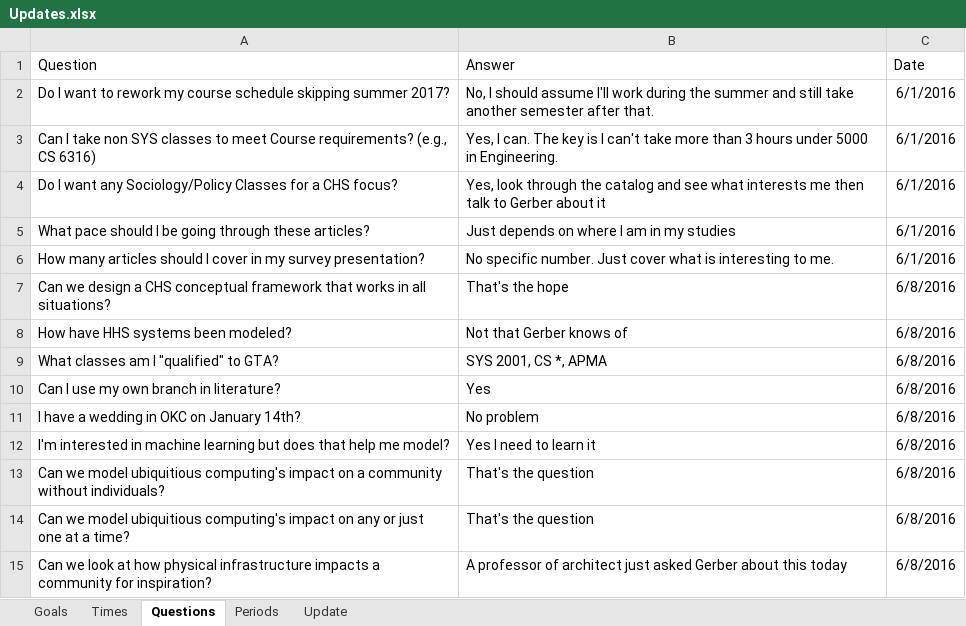
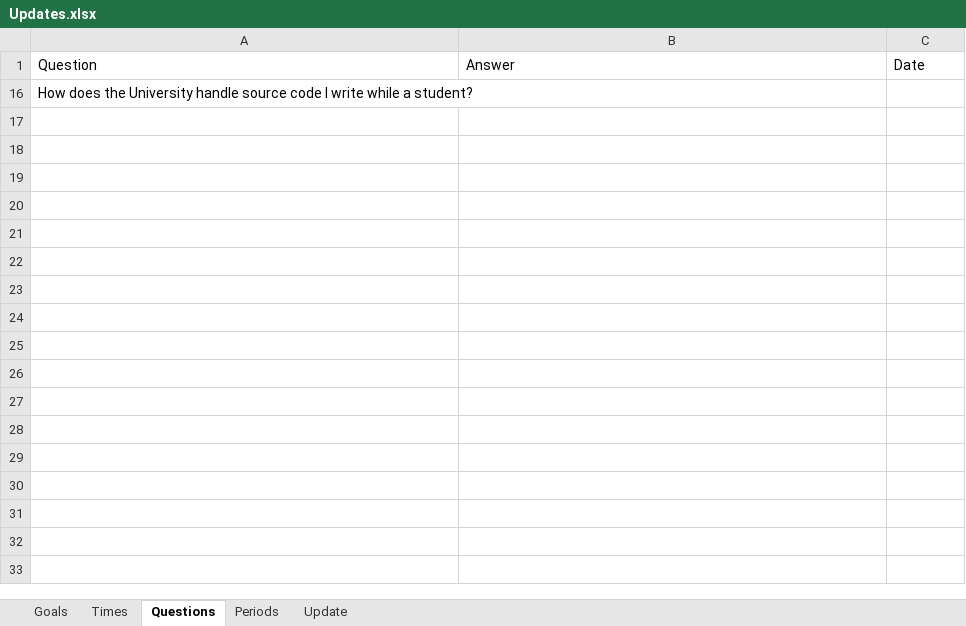
Before and after one commit to mrucker/uva-archive, an Excel workbook: updates/Updates.xlsx, sheet Questions, drawn as a sheet; values as stored, in another font and other column widths than the file's, no borders; table styles not drawn; removed rows and columns are numbered as before the commit, all else as after; the diff names each change by its address in the sheet, - before the commit and + after, or states it on an @@ line.

```diff
--- a/updates/Updates.xlsx (sheet Questions)
+++ b/updates/Updates.xlsx (sheet Questions)
@@ row 2 hidden: Do I want to rework my course schedule skipping summer 2017? | No, I should assume I'll work during the summer and still take another semester after that. | 6/1/2016 @@
@@ row 3 hidden: Can I take non SYS classes to meet Course requirements? (e.g., CS 6316) | Yes, I can. The key is I can't take more than 3 hours under 5000 in Engineering. | 6/1/2016 @@
@@ row 4 hidden: Do I want any Sociology/Policy Classes for a CHS focus? | Yes, look through the catalog and see what interests me then talk to Gerber about it | 6/1/2016 @@
@@ row 5 hidden: What pace should I be going through these articles? | Just depends on where I am in my studies | 6/1/2016 @@
@@ row 6 hidden: How many articles should I cover in my survey presentation? | No specific number. Just cover what is interesting to me. | 6/1/2016 @@
@@ row 7 hidden: Can we design a CHS conceptual framework that works in all situations? | That's the hope | 6/8/2016 @@
@@ row 8 hidden: How have HHS systems been modeled? | Not that Gerber knows of | 6/8/2016 @@
@@ row 9 hidden: What classes am I "qualified" to GTA? | SYS 2001, CS *, APMA | 6/8/2016 @@
@@ row 10 hidden: Can I use my own branch in literature? | Yes | 6/8/2016 @@
@@ row 11 hidden: I have a wedding in OKC on January 14th? | No problem | 6/8/2016 @@
@@ row 12 hidden: I'm interested in machine learning but does that help me model? | Yes I need to learn it | 6/8/2016 @@
@@ row 13 hidden: Can we model ubiquitious computing's impact on a community without individuals? | That's the question | 6/8/2016 @@
@@ row 14 hidden: Can we model ubiquitious computing's impact on any or just one at a time? | That's the question | 6/8/2016 @@
@@ row 15 hidden: Can we look at how physical infrastructure impacts a community for inspiration? | A professor of architect just asked Gerber about this today | 6/8/2016 @@
+row 16: How does the University handle source code I write while a student?
```
Also changed, not shown: sheet Times, sheet Periods, sheet Update, 1 other file.
